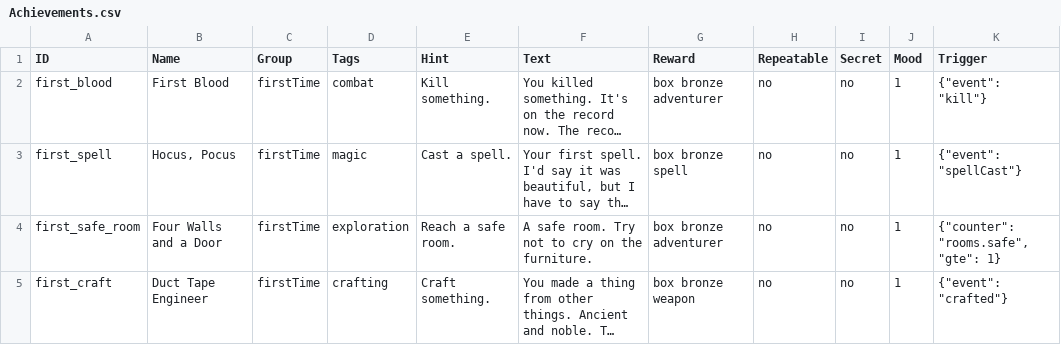
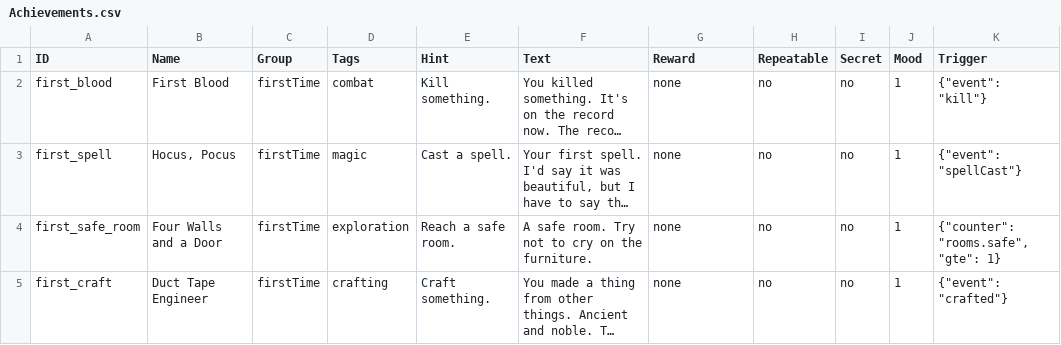
Before and after one commit to AlexWallaceAptly/crawler, a CSV file: content-csv/workbook/Achievements.csv, drawn as a sheet; only a part is shown; long unchanged cells end in …; the diff covers the shown part only; the diff names each change by its address in the sheet, - before the commit and + after, or states it on an @@ line.

```diff
--- a/content-csv/workbook/Achievements.csv
+++ b/content-csv/workbook/Achievements.csv
-G2 (Reward): box bronze adventurer
+G2 (Reward): none
-G3 (Reward): box bronze spell
+G3 (Reward): none
-G4 (Reward): box bronze adventurer
+G4 (Reward): none
-G5 (Reward): box bronze weapon
+G5 (Reward): none
```
Also changed, not shown: 3 added rows and 9 edited cells elsewhere in this file, 45 other files.
